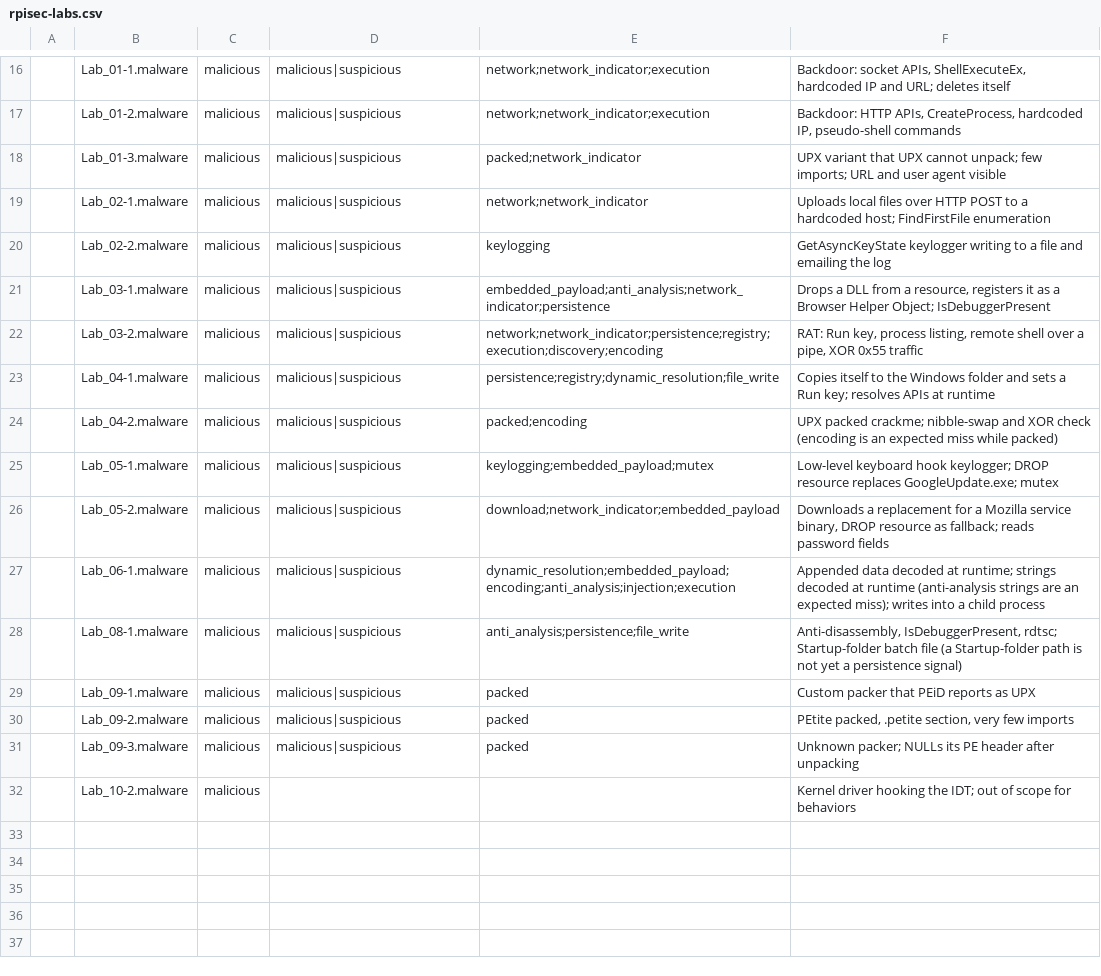
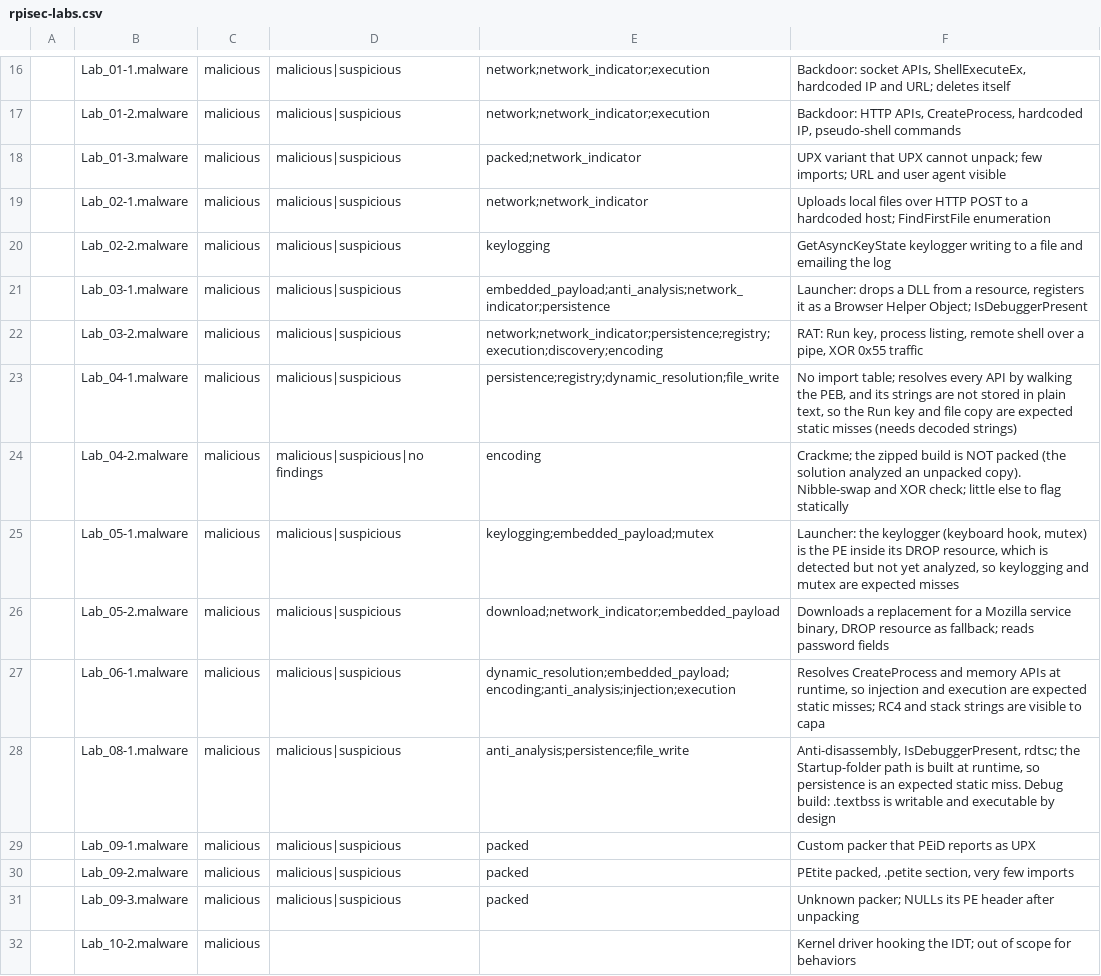
Before and after one commit to aeonstwilight/unopened, a CSV file: validation/rpisec-labs.csv, drawn as a sheet; only a part is shown, gaps mark what is left out; the diff names each change by its address in the sheet, - before the commit and + after, or states it on an @@ line.

```diff
--- a/validation/rpisec-labs.csv
+++ b/validation/rpisec-labs.csv
-F21: Drops a DLL…
+F21: Launcher: drops a DLL…
-F23: Copies itself to the Windows folder and sets a Run key; resolves APIs at runtime
+F23: No import table; resolves every API by walking the PEB, and its strings are not stored in plain text, so the Run key and file copy are expected static misses (needs decoded strings)
-D24: malicious|suspicious
+D24: malicious|suspicious|no findings
-E24: packed;encoding
+E24: encoding
-F24: UPX packed crackme; nibble-swap and XOR check (encoding is an expected miss while packed)
+F24: Crackme; the zipped build is NOT packed (the solution analyzed an unpacked copy). Nibble-swap and XOR check; little else to flag statically
-F25: Low-level keyboard hook keylogger; DROP resource replaces GoogleUpdate.exe; mutex
+F25: Launcher: the keylogger (keyboard hook, mutex) is the PE inside its DROP resource, which is detected but not yet analyzed, so keylogging and mutex are expected misses
-F27: Appended data decoded at runtime; strings decoded at runtime (anti-analysis strings are an expected miss); writes into a child process
+F27: Resolves CreateProcess and memory APIs at runtime, so injection and execution are expected static misses; RC4 and stack strings are visible to capa
-F28: …IsDebuggerPresent, rdtsc; Startup-folder batch file (a Startup-folder path is not yet a persistence signal)
+F28: …IsDebuggerPresent, rdtsc; the Startup-folder path is built at runtime, so persistence is an expected static miss. Debug build: .textbss is writable and executable by design
```
Also changed, not shown: 7 other files.
